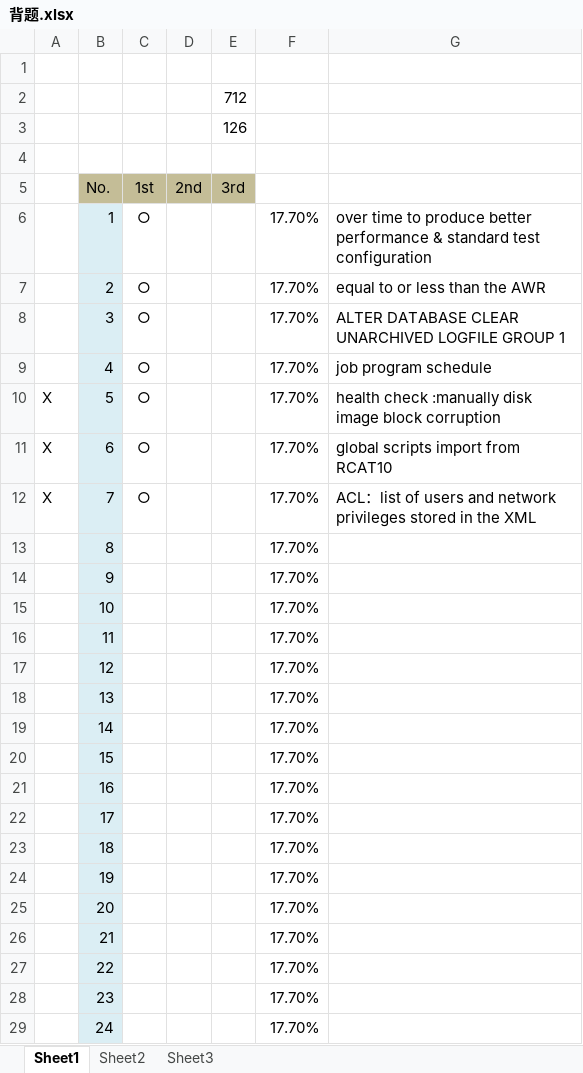
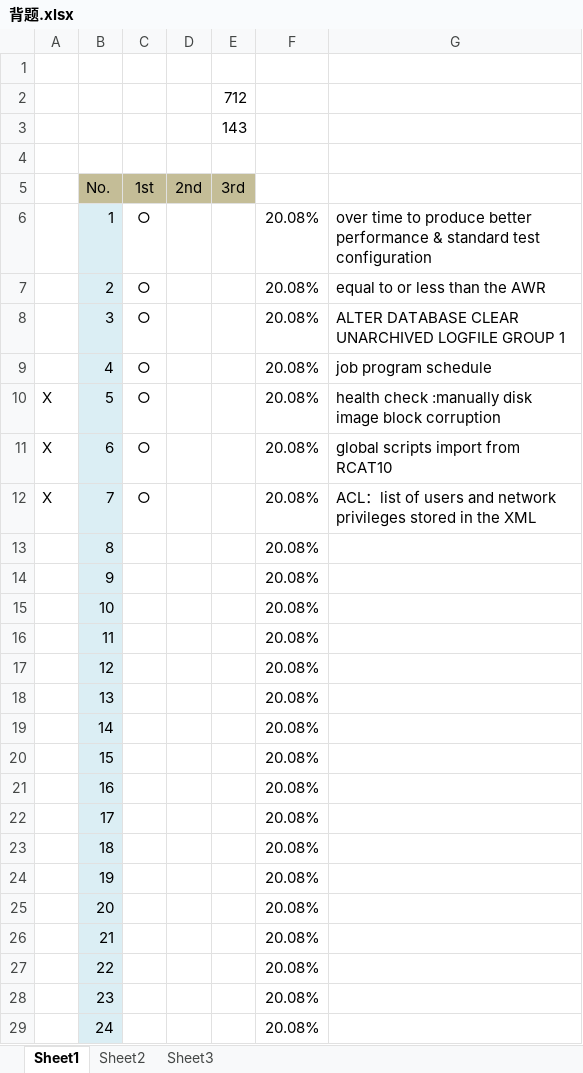
Before and after one commit to namecrz/9900Algorithm, an Excel workbook: 背题.xlsx, sheet Sheet1, drawn as a sheet; only a part is shown; values as stored, in another font and other column widths than the file's, no borders; the diff covers the shown part only; the diff names each change by its address in the sheet, - before the commit and + after, or states it on an @@ line.

Commit message:
OCP

```diff
--- a/背题.xlsx (sheet Sheet1)
+++ b/背题.xlsx (sheet Sheet1)
-E3 (3rd): 126
+E3 (3rd): 143
-F6:F29: 17.70%
+F6:F29: 20.08%
```
Also changed, not shown: 725 edited cells elsewhere in this sheet.
